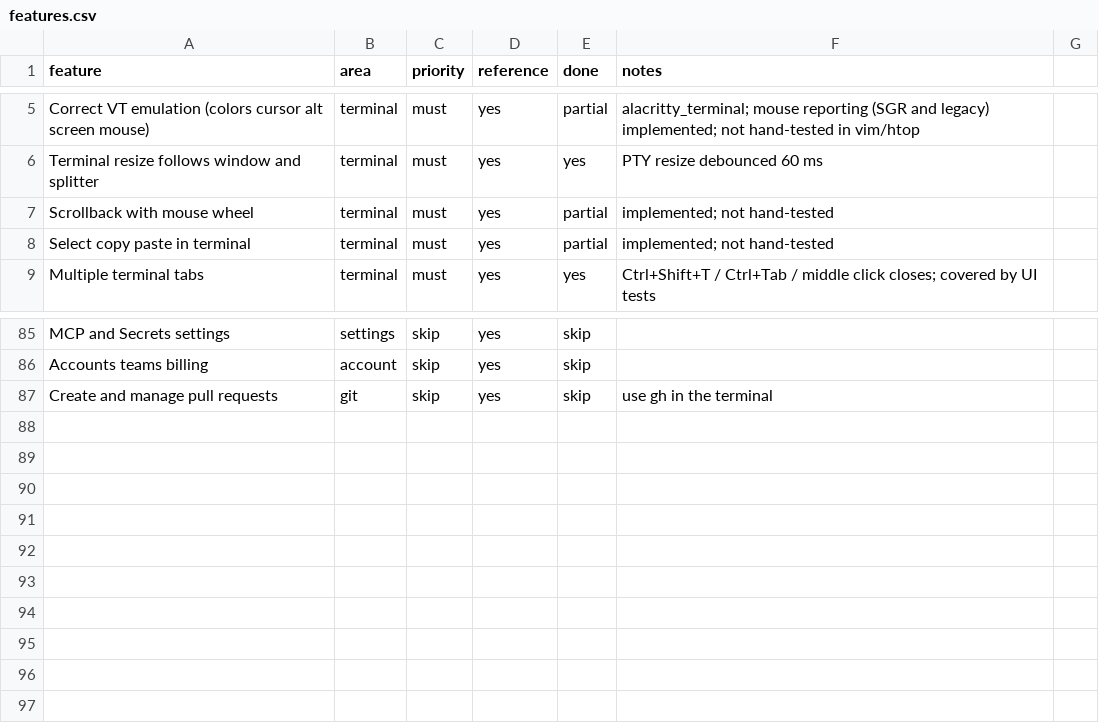
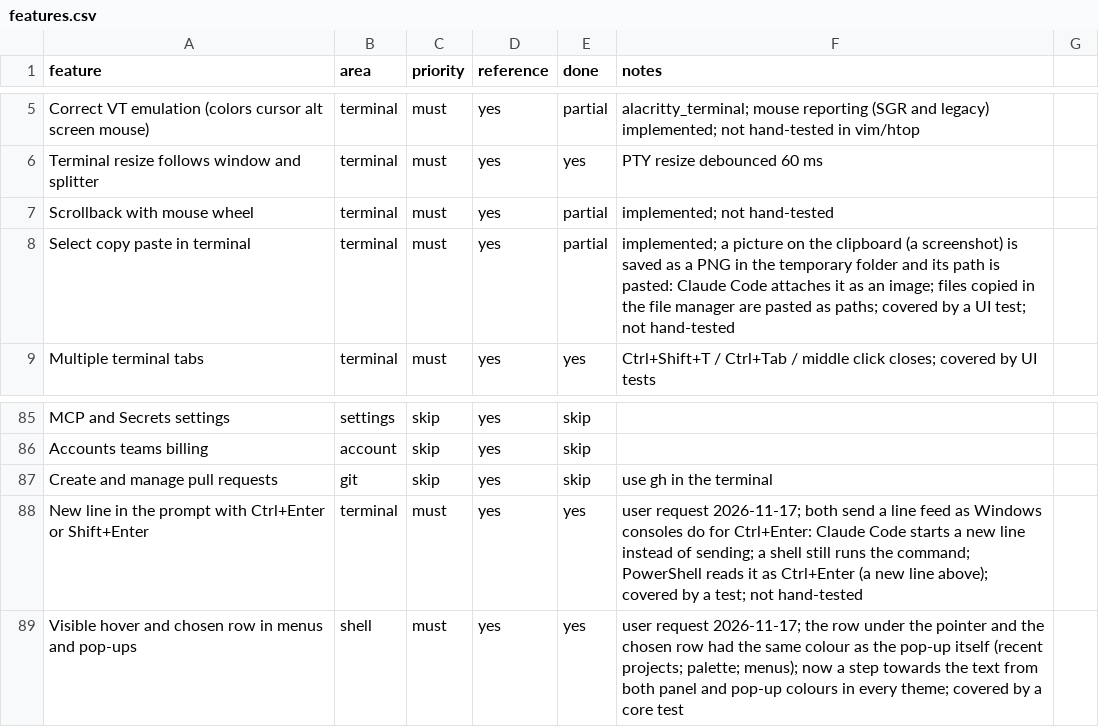
Before and after one commit to Werroks/Wercode, a CSV file: docs/features.csv, drawn as a sheet; only a part is shown, gaps mark what is left out.

```diff
--- a/docs/features.csv
+++ b/docs/features.csv
@@ -7,3 +7,3 @@ Terminal resize follows window and splitter,terminal,must,yes,yes,PTY resize deb
 Scrollback with mouse wheel,terminal,must,yes,partial,implemented; not hand-tested
-Select copy paste in terminal,terminal,must,yes,partial,implemented; not hand-tested
+Select copy paste in terminal,terminal,must,yes,partial,implemented; a picture on the clipboard (a screenshot) is saved as a PNG in the temporary folder and its path is pasted: Claude Code attaches it as an image; files copied in the file manager are pasted as paths; covered by a UI test; not hand-tested
 Multiple terminal tabs,terminal,must,yes,yes,Ctrl+Shift+T / Ctrl+Tab / middle click closes; covered by UI tests
@@ -87 +87,3 @@ Accounts teams billing,account,skip,yes,skip,
 Create and manage pull requests,git,skip,yes,skip,use gh in the terminal
+New line in the prompt with Ctrl+Enter or Shift+Enter,terminal,must,yes,yes,user request 2026-11-17; both send a line feed as Windows consoles do for Ctrl+Enter: Claude Code starts a new line instead of sending; a shell still runs the command; PowerShell reads it as Ctrl+Enter (a new line above); covered by a test; not hand-tested
+Visible hover and chosen row in menus and pop-ups,shell,must,yes,yes,user request 2026-11-17; the row under the pointer and the chosen row had the same colour as the pop-up itself (recent projects; palette; menus); now a step towards the text from both panel and pop-up colours in every theme; covered by a core test
```
Also changed, not shown: 11 other files.
